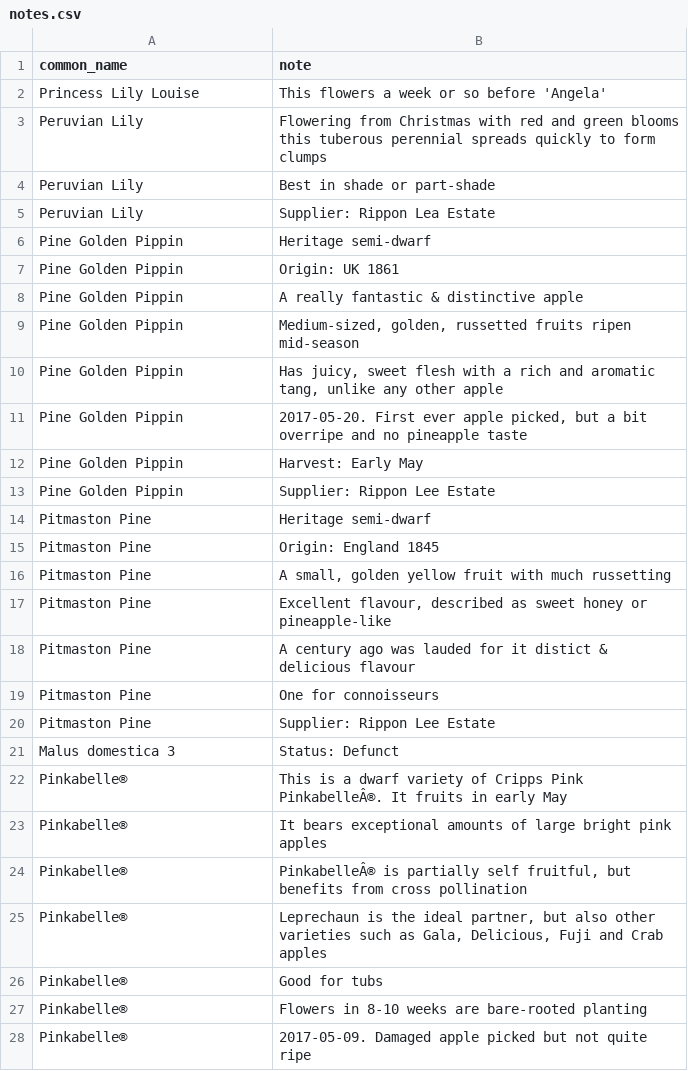
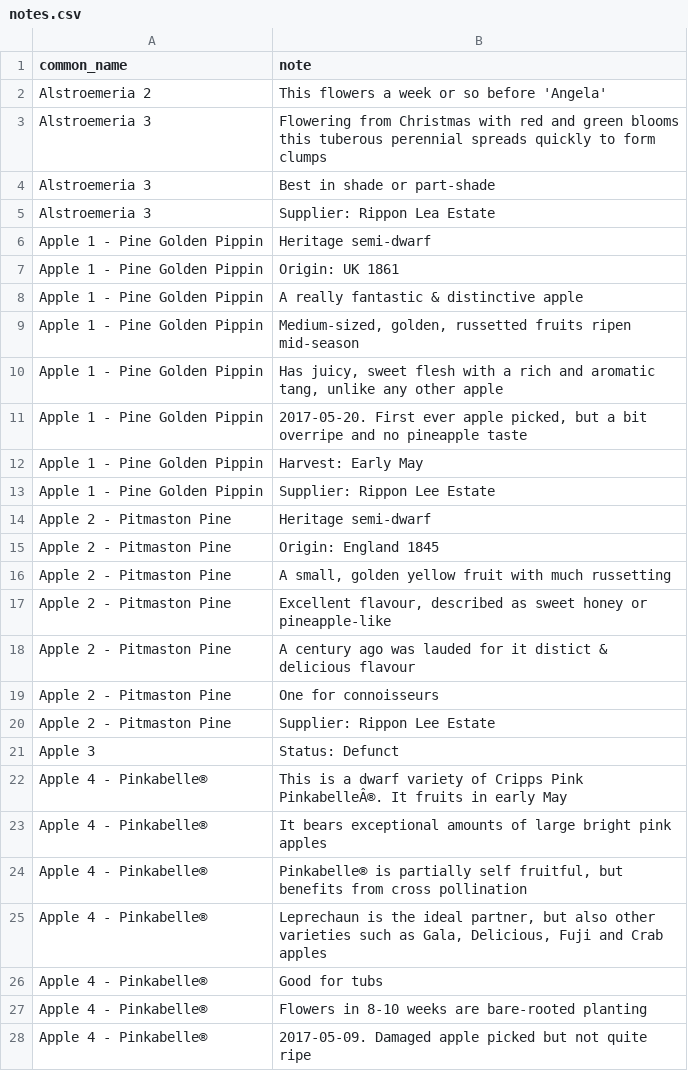
Before and after one commit to ronsavage/WWW-Garden-Design, a CSV file: data/notes.csv, drawn as a sheet; only a part is shown; the diff covers the shown part only.

Commit message:
Clean up data files, again, and put patches in rename.*

```diff
--- a/data/notes.csv
+++ b/data/notes.csv
@@ -1,28 +1,28 @@
 "common_name","note"
-"Princess Lily Louise","This flowers a week or so before 'Angela'"
-"Peruvian Lily","Flowering from Christmas with red and green blooms this tuberous perennial spreads quickly to form clumps"
-"Peruvian Lily","Best in shade or part-shade"
-"Peruvian Lily","Supplier: Rippon Lea Estate"
-"Pine Golden Pippin","Heritage semi-dwarf"
-"Pine Golden Pippin","Origin: UK 1861"
-"Pine Golden Pippin","A really fantastic & distinctive apple"
-"Pine Golden Pippin","Medium-sized, golden, russetted fruits ripen mid-season"
-"Pine Golden Pippin","Has juicy, sweet flesh with a rich and aromatic tang, unlike any other apple"
-"Pine Golden Pippin","2017-05-20. First ever apple picked, but a bit overripe and no pineapple taste"
-"Pine Golden Pippin","Harvest: Early May"
-"Pine Golden Pippin","Supplier: Rippon Lee Estate"
-"Pitmaston Pine","Heritage semi-dwarf"
-"Pitmaston Pine","Origin: England 1845"
-"Pitmaston Pine","A small, golden yellow fruit with much russetting"
-"Pitmaston Pine","Excellent flavour, described as sweet honey or pineapple-like"
-"Pitmaston Pine","A century ago was lauded for it distict & delicious flavour"
-"Pitmaston Pine","One for connoisseurs"
-"Pitmaston Pine","Supplier: Rippon Lee Estate"
-"Malus domestica 3","Status: Defunct"
-"Pinkabelle®","This is a dwarf variety of Cripps Pink PinkabelleÂ®. It fruits in early May"
-"Pinkabelle®","It bears exceptional amounts of large bright pink apples"
-"Pinkabelle®","PinkabelleÂ® is partially self fruitful, but benefits from cross pollination"
-"Pinkabelle®","Leprechaun is the ideal partner, but also other varieties such as Gala, Delicious, Fuji and Crab apples"
-"Pinkabelle®","Good for tubs"
-"Pinkabelle®","Flowers in 8-10 weeks are bare-rooted planting"
-"Pinkabelle®","2017-05-09. Damaged apple picked but not quite ripe"
+"Alstroemeria 2","This flowers a week or so before 'Angela'"
+"Alstroemeria 3","Flowering from Christmas with red and green blooms this tuberous perennial spreads quickly to form clumps"
+"Alstroemeria 3","Best in shade or part-shade"
+"Alstroemeria 3","Supplier: Rippon Lea Estate"
+"Apple 1 - Pine Golden Pippin","Heritage semi-dwarf"
+"Apple 1 - Pine Golden Pippin","Origin: UK 1861"
+"Apple 1 - Pine Golden Pippin","A really fantastic & distinctive apple"
+"Apple 1 - Pine Golden Pippin","Medium-sized, golden, russetted fruits ripen mid-season"
+"Apple 1 - Pine Golden Pippin","Has juicy, sweet flesh with a rich and aromatic tang, unlike any other apple"
+"Apple 1 - Pine Golden Pippin","2017-05-20. First ever apple picked, but a bit overripe and no pineapple taste"
+"Apple 1 - Pine Golden Pippin","Harvest: Early May"
+"Apple 1 - Pine Golden Pippin","Supplier: Rippon Lee Estate"
+"Apple 2 - Pitmaston Pine","Heritage semi-dwarf"
+"Apple 2 - Pitmaston Pine","Origin: England 1845"
+"Apple 2 - Pitmaston Pine","A small, golden yellow fruit with much russetting"
+"Apple 2 - Pitmaston Pine","Excellent flavour, described as sweet honey or pineapple-like"
+"Apple 2 - Pitmaston Pine","A century ago was lauded for it distict & delicious flavour"
+"Apple 2 - Pitmaston Pine","One for connoisseurs"
+"Apple 2 - Pitmaston Pine","Supplier: Rippon Lee Estate"
+"Apple 3","Status: Defunct"
+"Apple 4 - Pinkabelle®","This is a dwarf variety of Cripps Pink PinkabelleÂ®. It fruits in early May"
+"Apple 4 - Pinkabelle®","It bears exceptional amounts of large bright pink apples"
+"Apple 4 - Pinkabelle®","Pinkabelle® is partially self fruitful, but benefits from cross pollination"
+"Apple 4 - Pinkabelle®","Leprechaun is the ideal partner, but also other varieties such as Gala, Delicious, Fuji and Crab apples"
+"Apple 4 - Pinkabelle®","Good for tubs"
+"Apple 4 - Pinkabelle®","Flowers in 8-10 weeks are bare-rooted planting"
+"Apple 4 - Pinkabelle®","2017-05-09. Damaged apple picked but not quite ripe"
```
Also changed, not shown: 1 added row, 1 removed row and 70 edited cells elsewhere in this file, data/attributes.csv, data/flowers.garden.csv, 10 other files.
